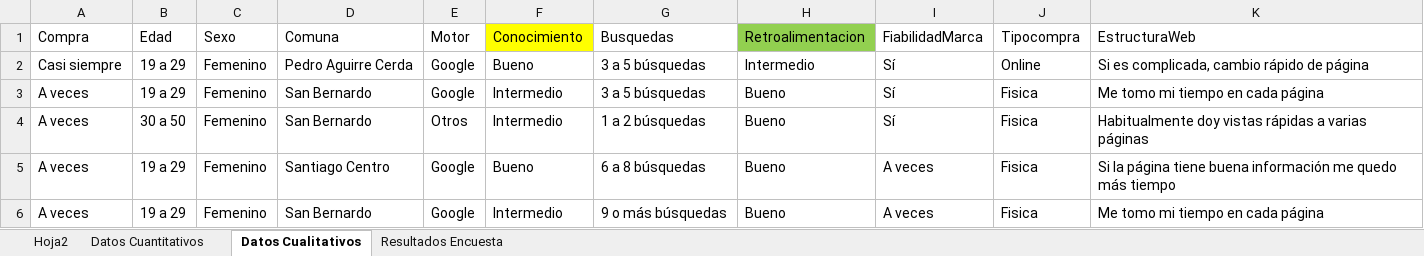
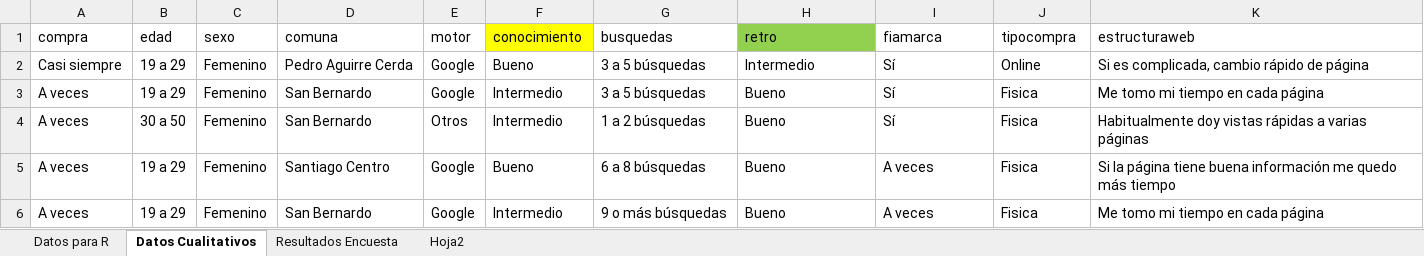
Before and after one commit to holajavi/Tesis, an Excel workbook: DATOS.xlsx, sheet Datos Cualitativos, drawn as a sheet; only a part is shown; values as stored, in another font and other column widths than the file's, no borders; removed rows and columns are numbered as before the commit, all else as after; the diff names each change by its address in the sheet, - before the commit and + after, or states it on an @@ line.

Commit message:
Comandos para variables dummies, se utiliza el excel "datos", hoja de calculo "datos para R"

```diff
--- a/DATOS.xlsx (sheet Datos Cualitativos)
+++ b/DATOS.xlsx (sheet Datos Cualitativos)
-sheet tab: Datos Cuantitativos
+sheet tab: Datos para R
@@ sheet tab order changed: Datos para R | Datos Cualitativos | Resultados Encuesta | Hoja2 @@
-row 1: Compra | Edad | Sexo | Comuna | Motor | Conocimiento | Busquedas | Retroalimentacion | FiabilidadMarca | Tipocompra | EstructuraWeb
+row 1: compra | edad | sexo | comuna | motor | conocimiento | busquedas | retro | fiamarca | tipocompra | estructuraweb
```
Also changed, not shown: sheet Datos para R, 1 other file.
